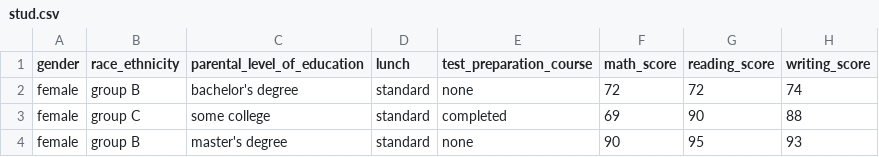
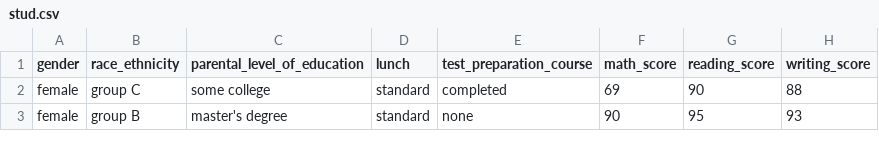
Before and after one commit to AKishore-12/student-performance-indicator, a CSV file: src/notebook/data/stud.csv, drawn as a sheet; only a part is shown; the diff names each change by its address in the sheet, - before the commit and + after, or states it on an @@ line.

Commit message:
Update stud.csv

```diff
--- a/src/notebook/data/stud.csv
+++ b/src/notebook/data/stud.csv
-row 2: female | group B | bachelor's degree | standard | none | 72 | 72 | 74
```
